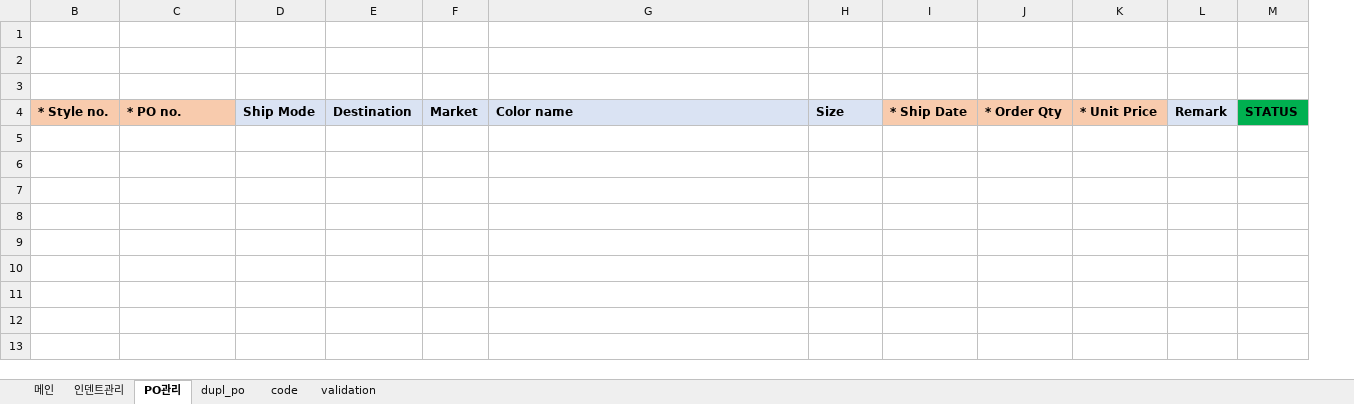
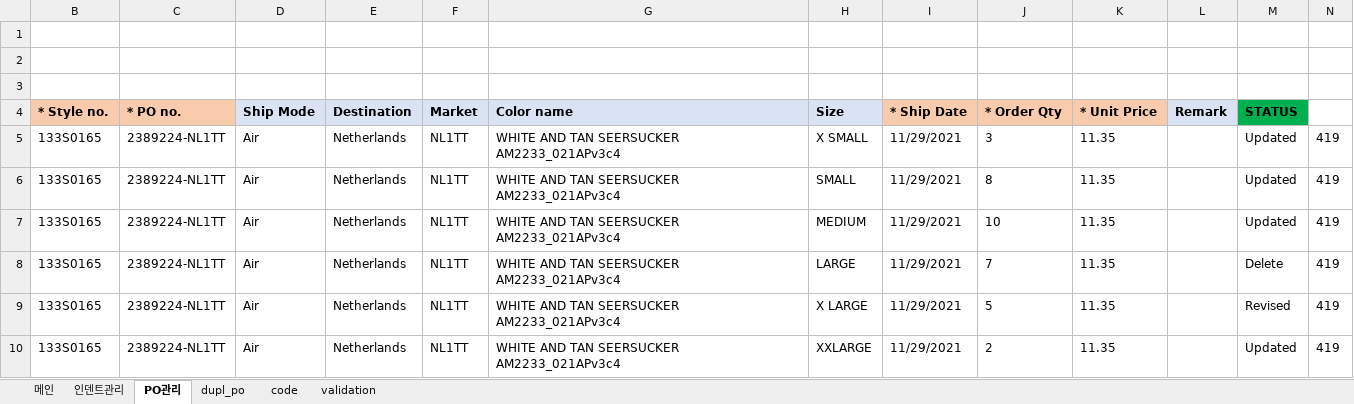
Before and after one commit to Lindo79/Trainning, an Excel workbook: Legacy System.xlsm, sheet PO관리, drawn as a sheet; values as stored, in another font and other column widths than the file's, no borders; charts and pictures and conditional formats not drawn; the diff names each change by its address in the sheet, - before the commit and + after, or states it on an @@ line.

```diff
--- a/Legacy System.xlsm (sheet PO관리)
+++ b/Legacy System.xlsm (sheet PO관리)
+column N, empty
+row 5: 133S0165 | 2389224-NL1TT | Air | Netherlands | NL1TT | WHITE AND TAN SEERSUCKER AM2233_021APv3c4 | X SMALL | 11/29/2021 | 3 | 11.35 |  | Updated | 419
+row 6: 133S0165 | 2389224-NL1TT | Air | Netherlands | NL1TT | WHITE AND TAN SEERSUCKER AM2233_021APv3c4 | SMALL | 11/29/2021 | 8 | 11.35 |  | Updated | 419
+row 7: 133S0165 | 2389224-NL1TT | Air | Netherlands | NL1TT | WHITE AND TAN SEERSUCKER AM2233_021APv3c4 | MEDIUM | 11/29/2021 | 10 | 11.35 |  | Updated | 419
+row 8: 133S0165 | 2389224-NL1TT | Air | Netherlands | NL1TT | WHITE AND TAN SEERSUCKER AM2233_021APv3c4 | LARGE | 11/29/2021 | 7 | 11.35 |  | Delete | 419
+row 9: 133S0165 | 2389224-NL1TT | Air | Netherlands | NL1TT | WHITE AND TAN SEERSUCKER AM2233_021APv3c4 | X LARGE | 11/29/2021 | 5 | 11.35 |  | Revised | 419
+row 10: 133S0165 | 2389224-NL1TT | Air | Netherlands | NL1TT | WHITE AND TAN SEERSUCKER AM2233_021APv3c4 | XXLARGE | 11/29/2021 | 2 | 11.35 |  | Updated | 419
```
Also changed, not shown: sheet dupl_po, sheet validation, sheet 인덴트관리, hidden cells, charts or pictures.
